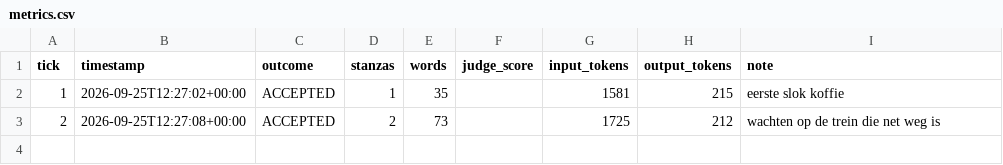
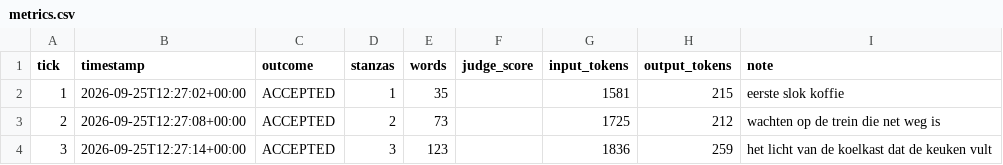
Before and after one commit to lrjohnst/juno, a CSV file: mission/metrics.csv, drawn as a sheet; the diff names each change by its address in the sheet, - before the commit and + after, or states it on an @@ line.

Commit message:
tick 3: accepted — het licht van de koelkast dat de keuken vult

```diff
--- a/mission/metrics.csv
+++ b/mission/metrics.csv
+row 4: 3 | 2026-09-25T12:27:14+00:00 | ACCEPTED | 3 | 123 |  | 1836 | 259 | het licht van de koelkast dat de keuken vult
```
Also changed, not shown: 4 other files.
